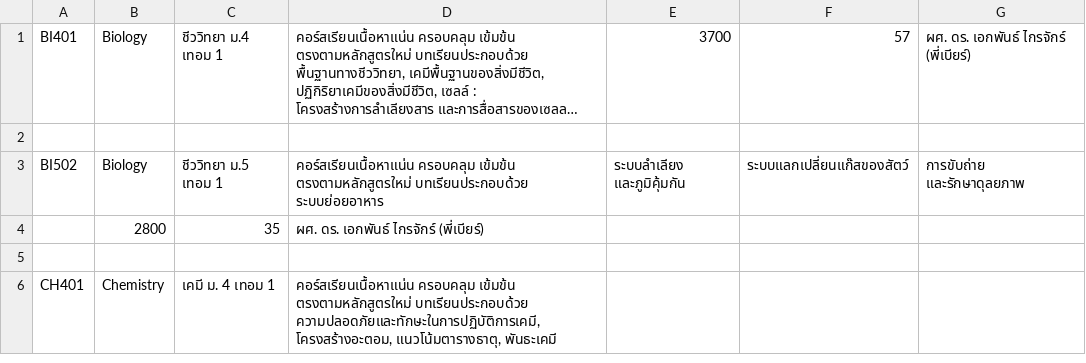
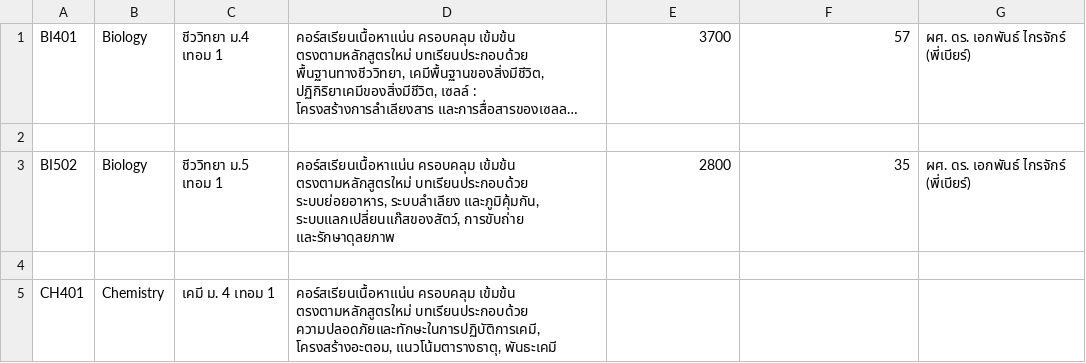
Before and after one commit to Warumporn624/web_group6_2022, a CSV file: SQL script/courses.csv, drawn as a sheet; only a part is shown; long unchanged cells end in …; the diff names each change by its address in the sheet, - before the commit and + after, or states it on an @@ line.

Commit message:
Update courses.csv

```diff
--- a/SQL script/courses.csv
+++ b/SQL script/courses.csv
-D3: …ตรงตามหลักสูตรใหม่ บทเรียนประกอบด้วย ระบบย่อยอาหาร
+D3: …ตรงตามหลักสูตรใหม่ บทเรียนประกอบด้วย ระบบย่อยอาหาร, ระบบลำเลียง และภูมิคุ้มกัน, ระบบแลกเปลี่ยนแก๊สของสัตว์, การขับถ่าย และรักษาดุลยภาพ
-E3: ระบบลำเลียง และภูมิคุ้มกัน
+E3: 2800
-F3: ระบบแลกเปลี่ยนแก๊สของสัตว์
+F3: 35
-G3: การขับถ่าย และรักษาดุลยภาพ
+G3: ผศ. ดร. เอกพันธ์ ไกรจักร์ (พี่เบียร์)
-row 4:  | 2800 | 35 | ผศ. ดร. เอกพันธ์ ไกรจักร์ (พี่เบียร์)
```
